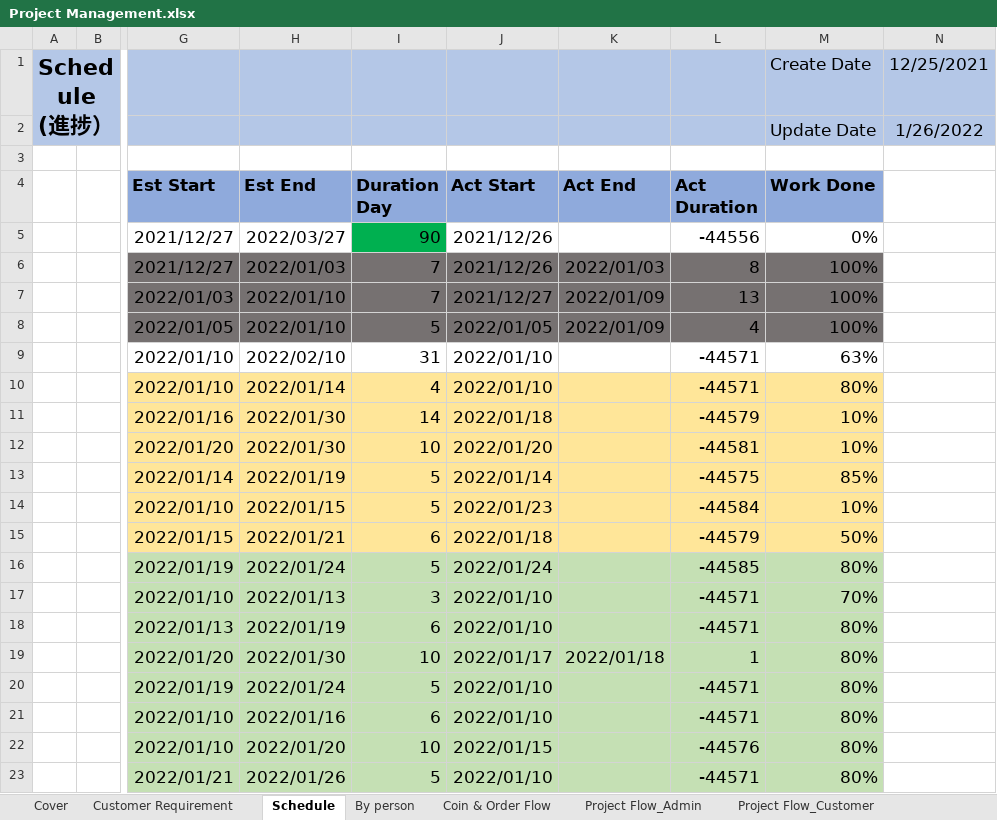
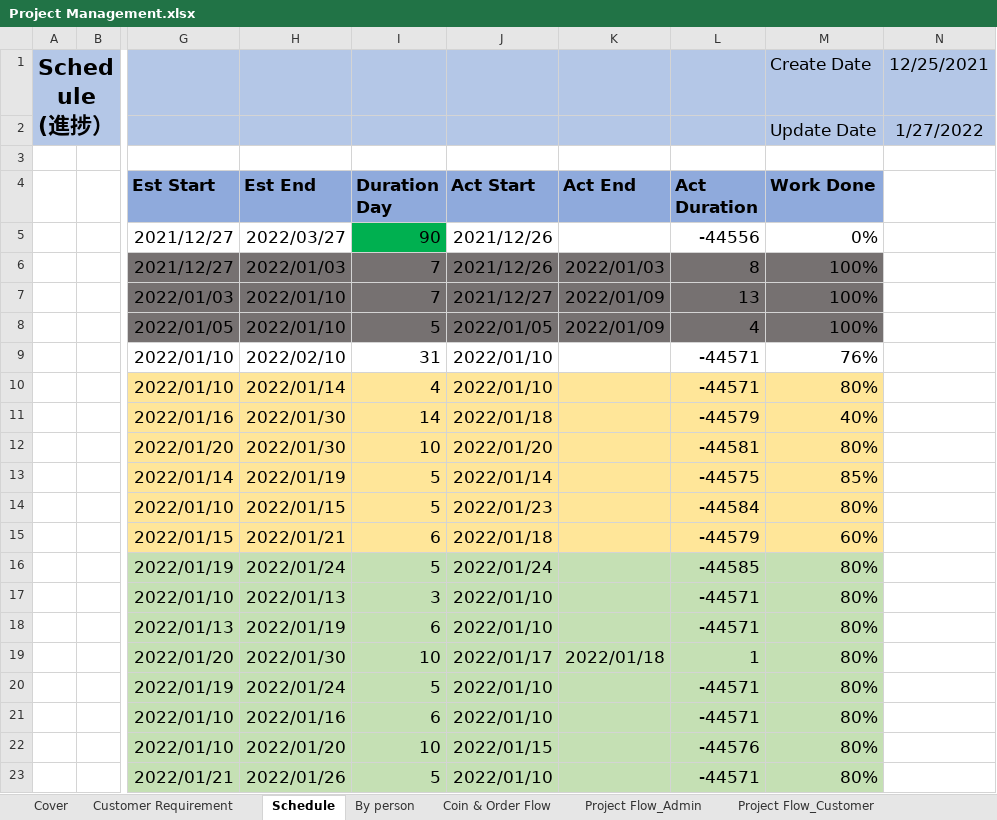
Before and after one commit to LK1130/food_lab_doc, an Excel workbook: 02.Design Document/Project Management.xlsx, sheet Schedule, drawn as a sheet; only a part is shown, gaps mark what is left out; values as stored, in another font and other column widths than the file's, no borders; the diff names each change by its address in the sheet, - before the commit and + after, or states it on an @@ line.

```diff
--- a/02.Design Document/Project Management.xlsx (sheet Schedule)
+++ b/02.Design Document/Project Management.xlsx (sheet Schedule)
-N2: 1/26/2022
+N2: 1/27/2022
-M9 (Work Done): 63%
+M9 (Work Done): 76%
-M11 (Work Done): 10%
+M11 (Work Done): 40%
-M12 (Work Done): 10%
+M12 (Work Done): 80%
-M14 (Work Done): 10%
+M14 (Work Done): 80%
-M15 (Work Done): 50%
+M15 (Work Done): 60%
-M17 (Work Done): 70%
+M17 (Work Done): 80%
```
Also changed, not shown: sheet By person, sheet Customer Requirement, sheet Cover, sheet Screen Design, sheet Code Rule, sheet Coin & Order Flow, 4 more sheets, 02.Design Document/Bug_List.xlsx, 1 other file.
